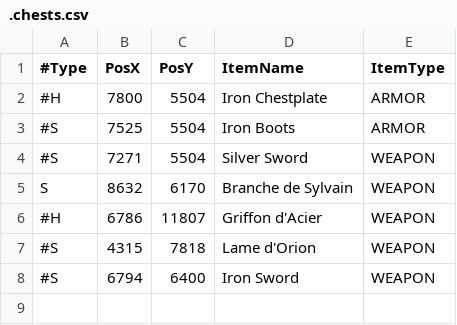
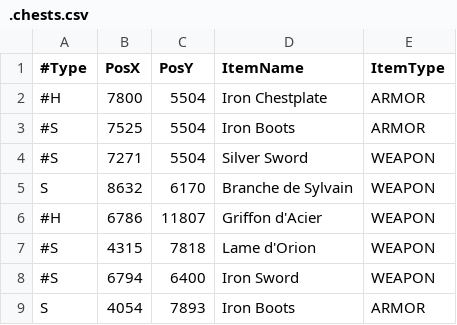
Before and after one commit to AlexyanComino/my_rpg, a CSV file: .chests.csv, drawn as a sheet.

```diff
--- a/.chests.csv
+++ b/.chests.csv
@@ -8 +8,2 @@ S;8632;6170;Branche de Sylvain;WEAPON;
 #S;6794;6400;Iron Sword;WEAPON;
+S;4054;7893;Iron Boots;ARMOR;
```
Also changed, not shown: .cities.csv, .entities.csv, 27 other files.
